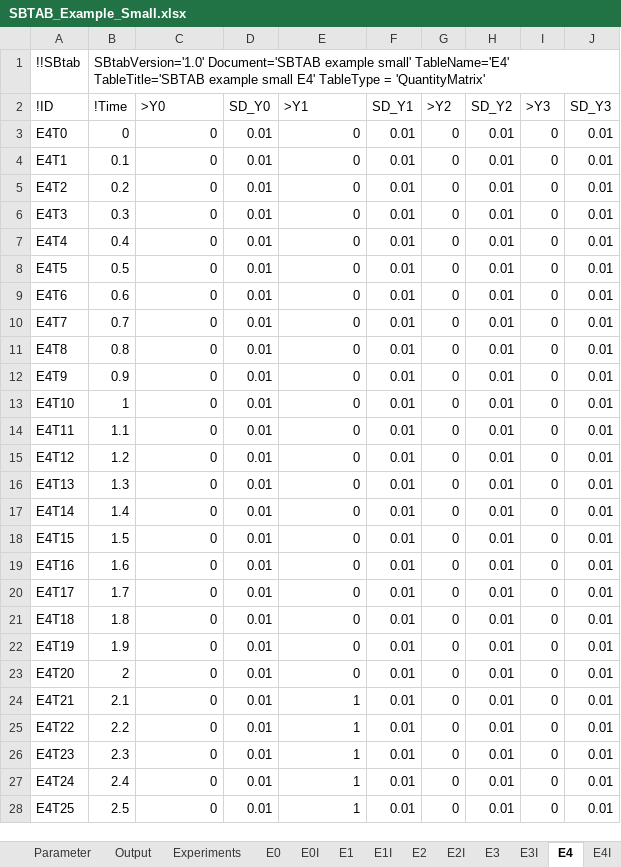
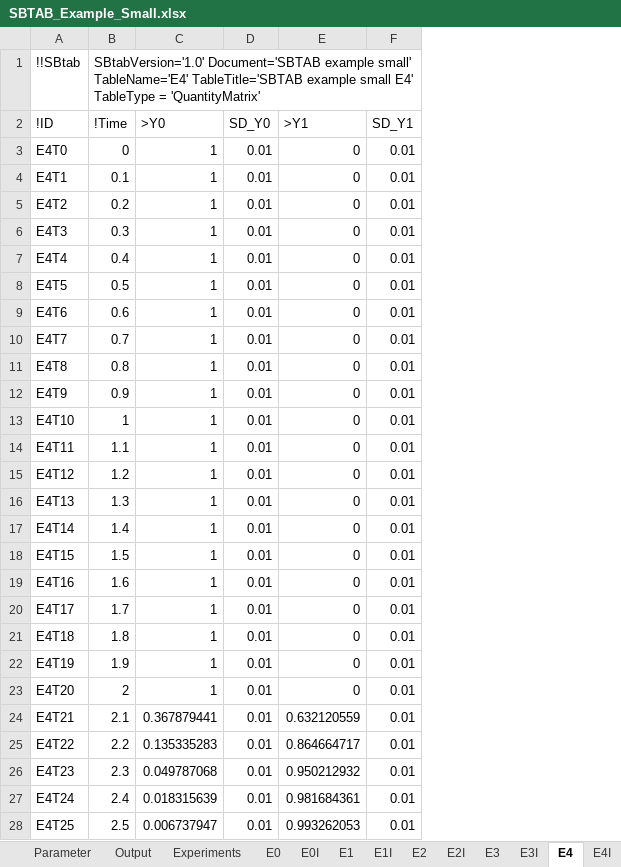
Before and after one commit to jpgsantos/Subcellular_workflow, an Excel workbook: Matlab/Model/Model_Example_Small/SBTAB_Example_Small.xlsx, sheet E4, drawn as a sheet; only a part is shown; values as stored, in another font and other column widths than the file's, no borders; the diff covers the shown part only; the diff names each change by its address in the sheet, - before the commit and + after, or states it on an @@ line.

```diff
--- a/Matlab/Model/Model_Example_Small/SBTAB_Example_Small.xlsx (sheet E4)
+++ b/Matlab/Model/Model_Example_Small/SBTAB_Example_Small.xlsx (sheet E4)
-column G (>Y2), rows 3-28: all 0
-column H (SD_Y2), rows 3-28: all 0.01
-column I (>Y3), rows 3-28: all 0
-column J (SD_Y3), rows 3-28: all 0.01
-C3:C23 (>Y0): 0
+C3:C23 (>Y0): 1
-C24 (>Y0): 0
+C24 (>Y0): 0.367879441
-E24 (>Y1): 1
+E24 (>Y1): 0.632120559
-C25 (>Y0): 0
+C25 (>Y0): 0.135335283
-E25 (>Y1): 1
+E25 (>Y1): 0.864664717
-C26 (>Y0): 0
+C26 (>Y0): 0.049787068
-E26 (>Y1): 1
+E26 (>Y1): 0.950212932
-C27 (>Y0): 0
+C27 (>Y0): 0.018315639
-E27 (>Y1): 1
+E27 (>Y1): 0.981684361
-C28 (>Y0): 0
+C28 (>Y0): 0.006737947
-E28 (>Y1): 1
+E28 (>Y1): 0.993262053
```
Also changed, not shown: 141 edited cells elsewhere in this sheet, sheet E4I, sheet Experiments, sheet Output, sheet E2, sheet E3, sheet E0, 1 more sheet, other sheet tabs, 19 other files.
